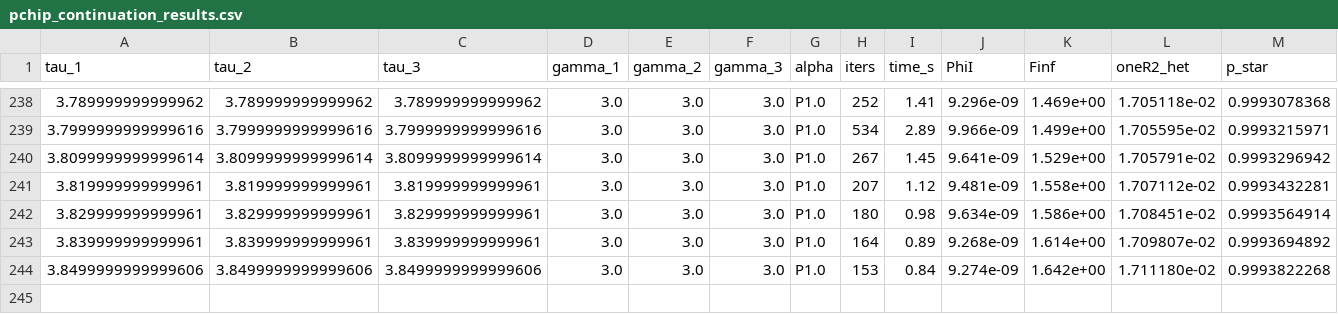
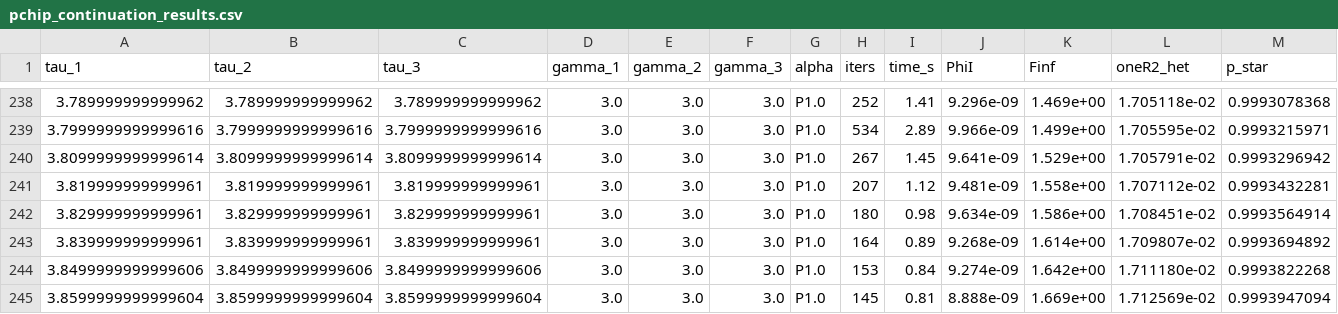
Before and after one commit to mhpbreugem/REZN, a CSV file: python/pchip_continuation_results.csv, drawn as a sheet; only a part is shown, gaps mark what is left out; rows hold the shown columns only; the diff names each change by its address in the sheet, - before the commit and + after, or states it on an @@ line.

```diff
--- a/python/pchip_continuation_results.csv
+++ b/python/pchip_continuation_results.csv
+row 245: 3.8599999999999604 | 3.8599999999999604 | 3.8599999999999604 | 3.0 | 3.0 | 3.0 | P1.0 | 145 | 0.81 | 8.888e-09 | 1.669e+00 | 1.712569e-02 | 0.9993947094
```
